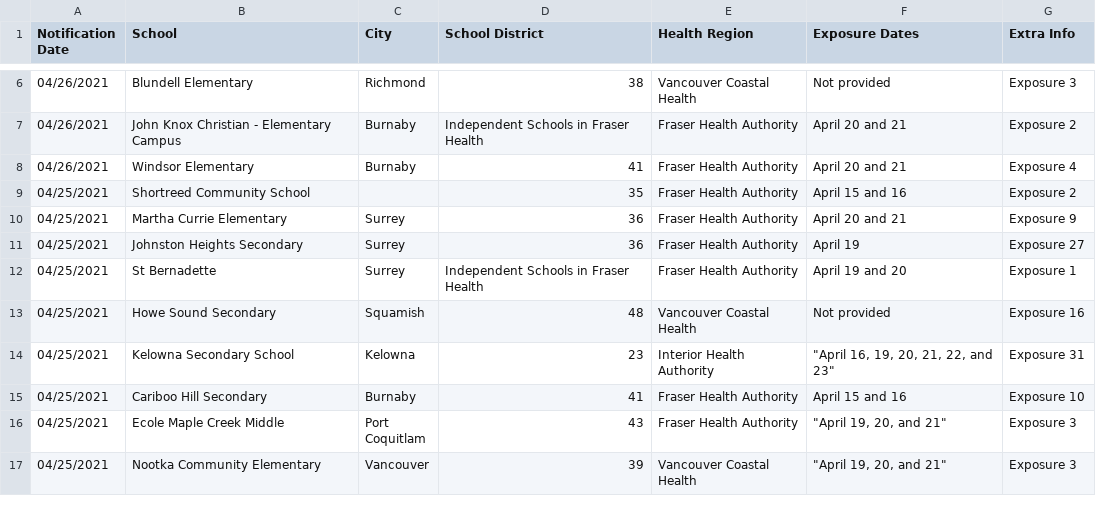
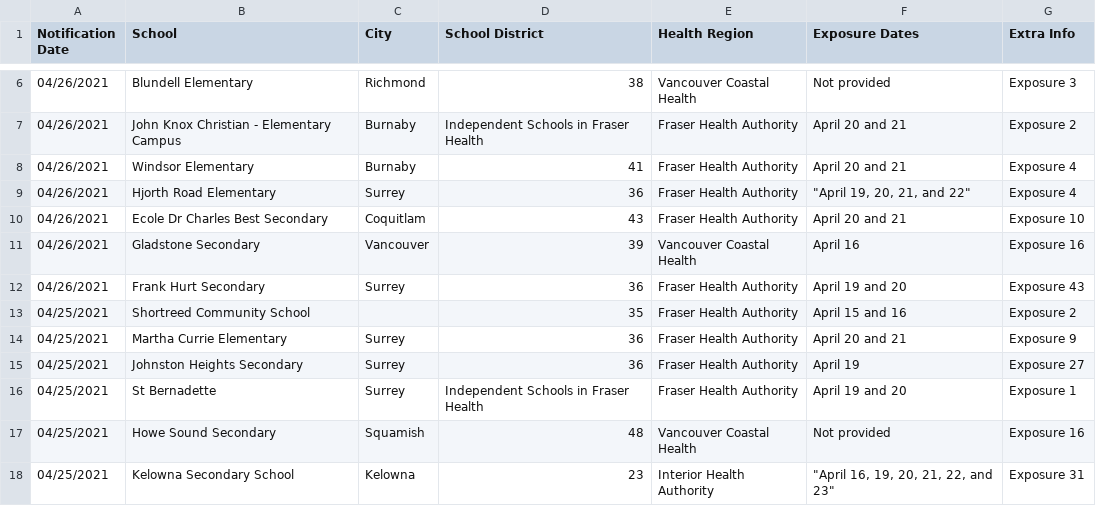
Before and after one commit to spod/bcschoolscoviddata, a CSV file: data/bc_school_covid_events_raw_data.csv, drawn as a sheet; only a part is shown, gaps mark what is left out; the shorter side is filled out with more unchanged rows; the diff names each change by its address in the sheet, - before the commit and + after, or states it on an @@ line.

```diff
--- a/data/bc_school_covid_events_raw_data.csv
+++ b/data/bc_school_covid_events_raw_data.csv
+row 9: 04/26/2021 | Hjorth Road Elementary | Surrey | 36 | Fraser Health Authority | "April 19, 20, 21, and 22" | Exposure 4
+row 10: 04/26/2021 | Ecole Dr Charles Best Secondary | Coquitlam | 43 | Fraser Health Authority | April 20 and 21 | Exposure 10
+row 11: 04/26/2021 | Gladstone Secondary | Vancouver | 39 | Vancouver Coastal Health | April 16 | Exposure 16
+row 12: 04/26/2021 | Frank Hurt Secondary | Surrey | 36 | Fraser Health Authority | April 19 and 20 | Exposure 43
```
Also changed, not shown: data/leaderboard.csv, data/raw_data.csv.
